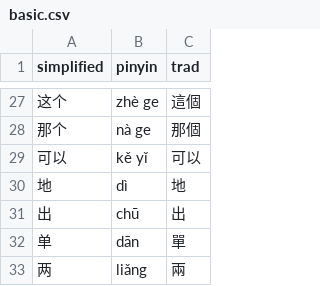
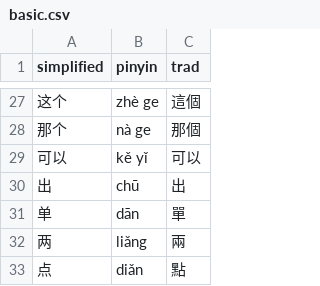
Before and after one commit to albert-yu/han-zi, a CSV file: phrases/basic.csv, drawn as a sheet; only a part is shown, gaps mark what is left out; the shorter side is filled out with more unchanged rows; the diff names each change by its address in the sheet, - before the commit and + after, or states it on an @@ line.

Commit message:
remove duplicate dì

```diff
--- a/phrases/basic.csv
+++ b/phrases/basic.csv
-row 30: 地 | dì | 地
```
